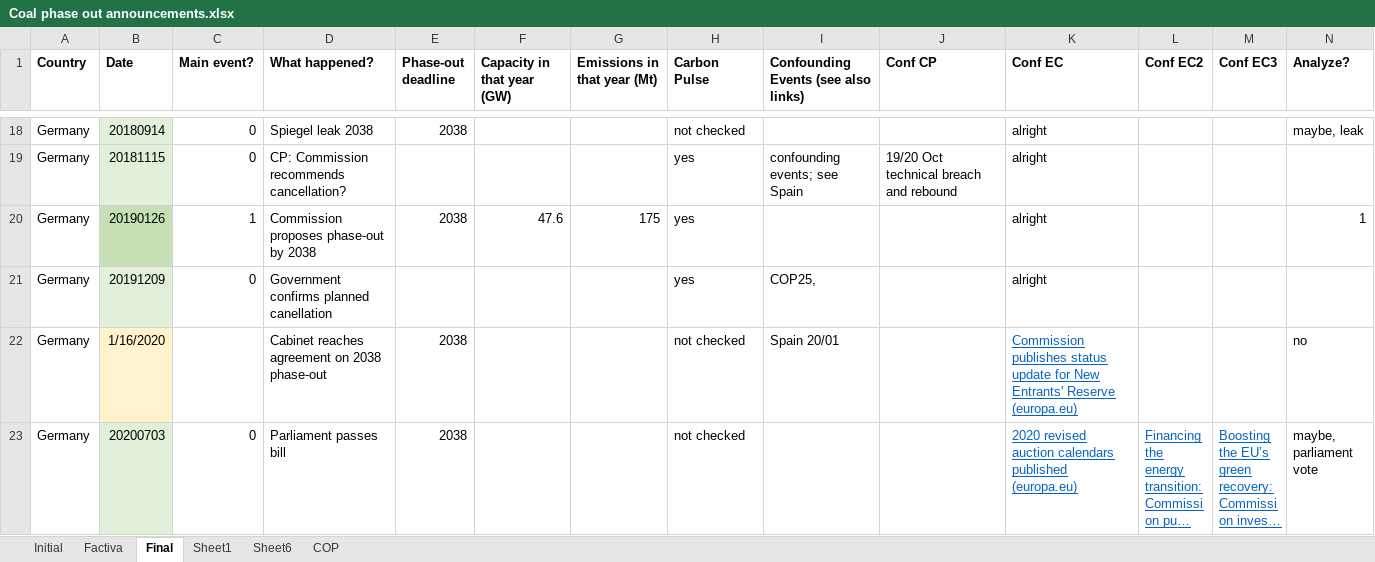
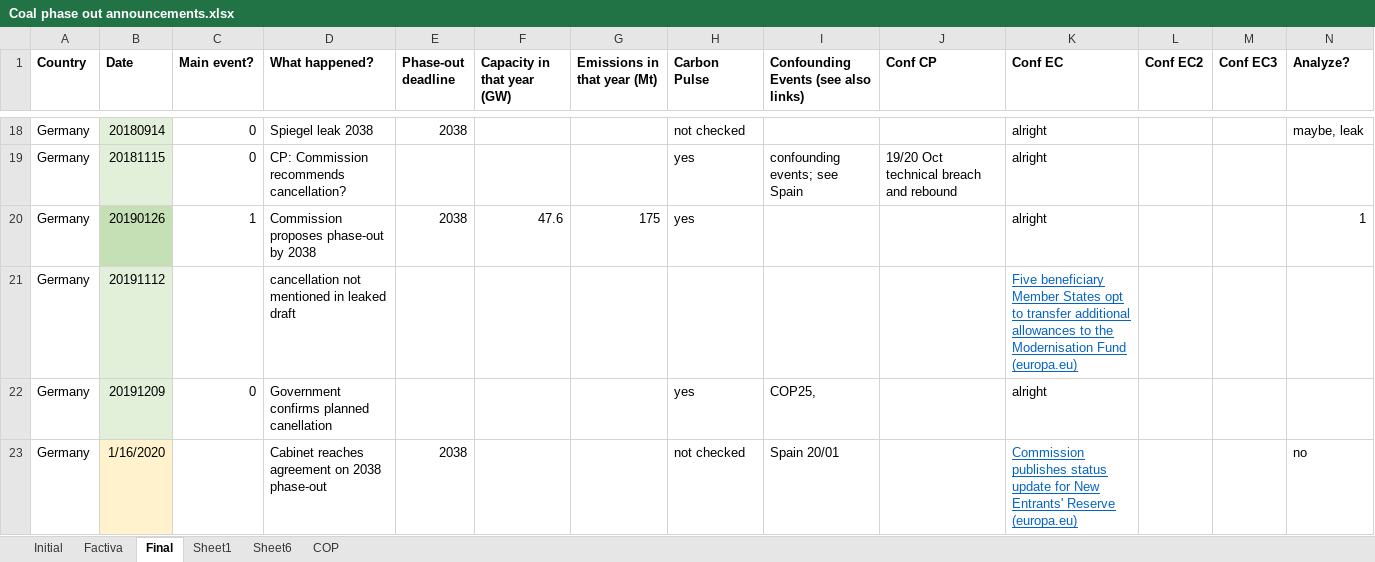
Before and after one commit to ccs282/Dissertation-Code-Data, an Excel workbook: Other data/Coal phase out announcements.xlsx, sheet Final, drawn as a sheet; only a part is shown, gaps mark what is left out; the shorter side is filled out with more unchanged rows; long unchanged cells end in …; values as stored, in another font and other column widths than the file's, no borders; rows hold the shown columns only; the diff names each change by its address in the sheet, - before the commit and + after, or states it on an @@ line.

```diff
--- a/Other data/Coal phase out announcements.xlsx (sheet Final)
+++ b/Other data/Coal phase out announcements.xlsx (sheet Final)
+row 21: Germany | 20191112 |  | cancellation not mentioned in leaked draft |  |  |  |  |  |  | Five beneficiary Member States opt to transfer additional allowances to the Modernisation Fund (europa.eu)
```
Also changed, not shown: Other data/2022_05_12-Europe_Beyond_Coal-European_Coal_Database.xlsx, 1 other file.
